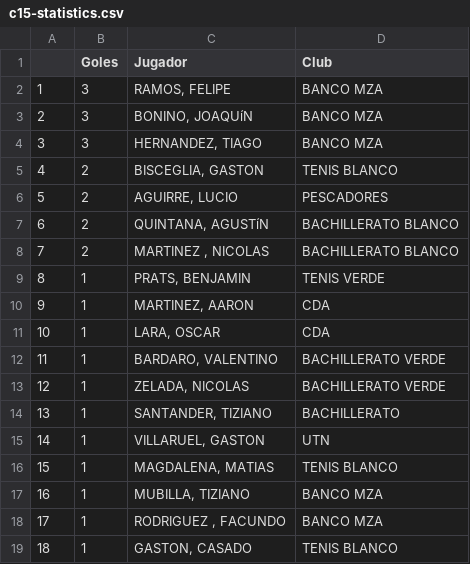
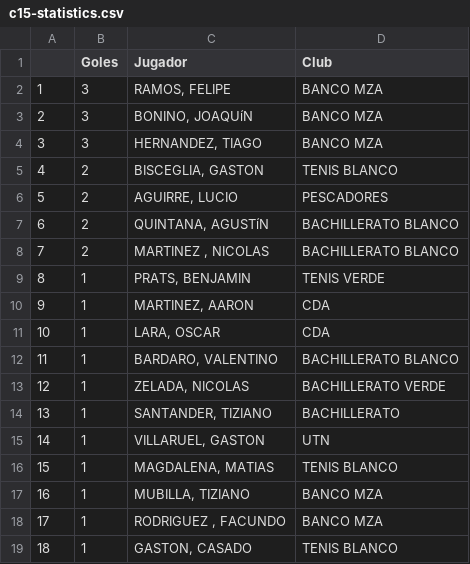
Before and after one commit to futsalsanrafael/torneos, a CSV file: data/c15-statistics.csv, drawn as a sheet.

```diff
--- a/data/c15-statistics.csv
+++ b/data/c15-statistics.csv
@@ -11,3 +11,3 @@
 "10","1","LARA, OSCAR","CDA"
-"11","1","BARDARO, VALENTINO","BACHILLERATO VERDE"
+"11","1","BARDARO, VALENTINO","BACHILLERATO BLANCO"
 "12","1","ZELADA, NICOLAS","BACHILLERATO VERDE"
```
Also changed, not shown: data/femenino-statistics.csv, data/senior-statistics.csv, 10 other files.
